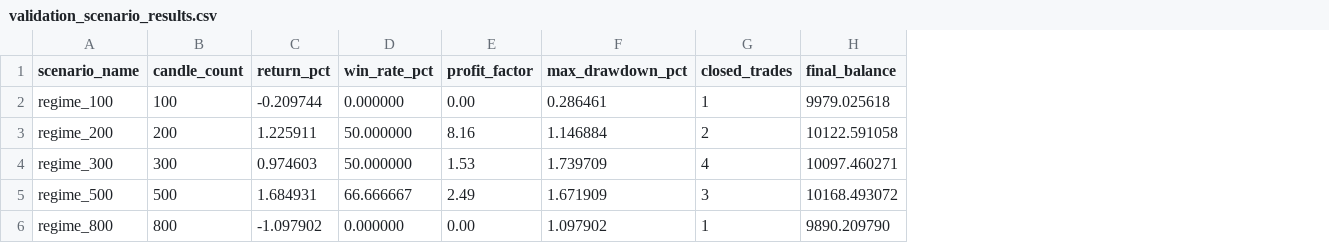
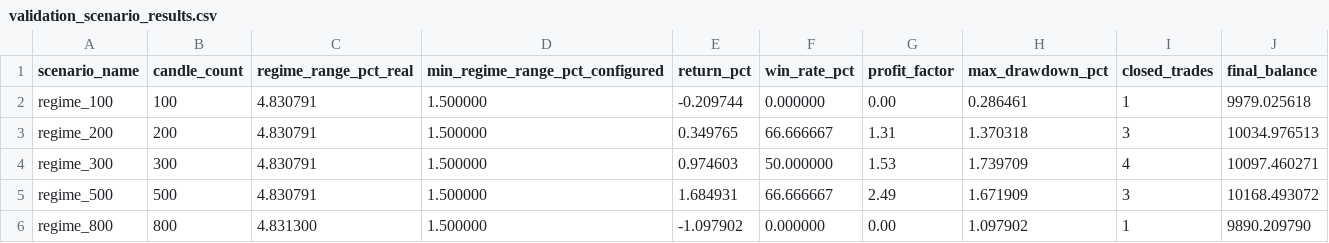
Before and after one commit to Juamchosky/trading-bot, a CSV file: validation_scenario_results.csv, drawn as a sheet; addresses are those after the commit; the diff names each change by its address in the sheet, - before the commit and + after, or states it on an @@ line.

Commit message:
Agrega diagnostico de regime_range_pct real confirmando necesidad de recalibrar thresholds del filtro

```diff
--- a/validation_scenario_results.csv
+++ b/validation_scenario_results.csv
+column C (regime_range_pct_real), rows 2-6: 4.830791 | 4.830791 | 4.830791 | 4.830791 | 4.831300
+column D (min_regime_range_pct_configured), rows 2-6: all 1.500000
-E3 (return_pct): 1.225911
+E3 (return_pct): 0.349765
-F3 (win_rate_pct): 50.000000
+F3 (win_rate_pct): 66.666667
-G3 (profit_factor): 8.16
+G3 (profit_factor): 1.31
-H3 (max_drawdown_pct): 1.146884
+H3 (max_drawdown_pct): 1.370318
-I3 (closed_trades): 2
+I3 (closed_trades): 3
-J3 (final_balance): 10122.591058
+J3 (final_balance): 10034.976513
```
Also changed, not shown: 2 other files.
